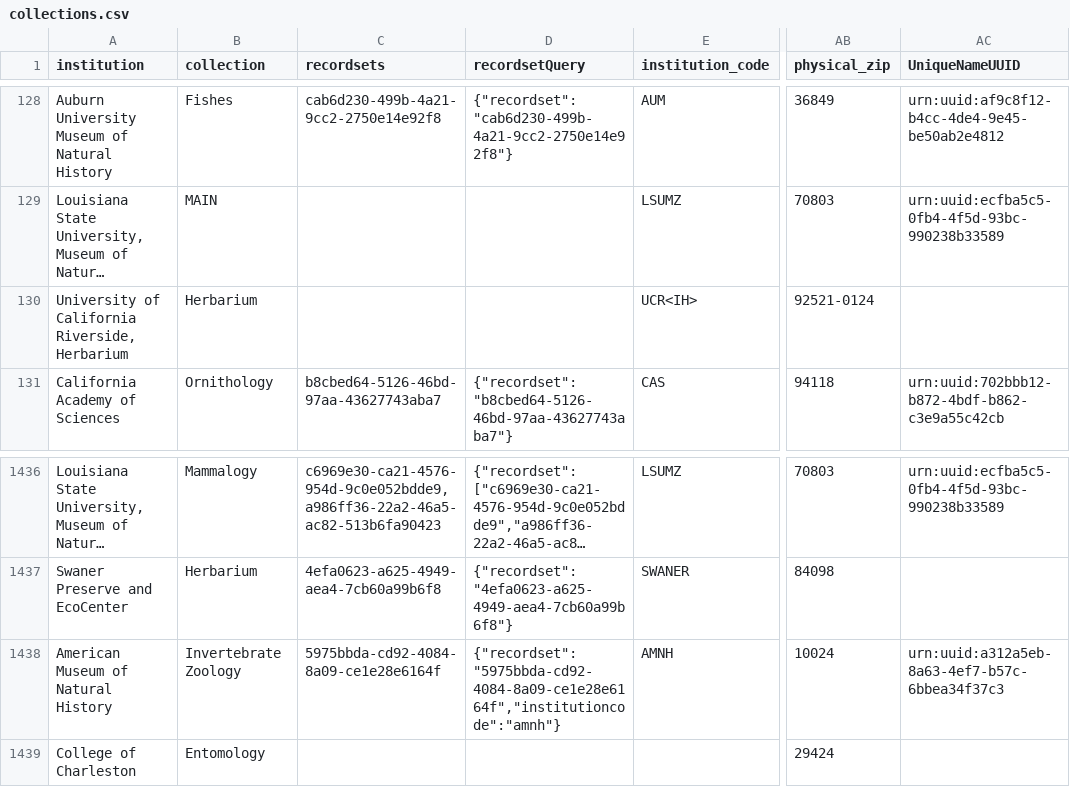
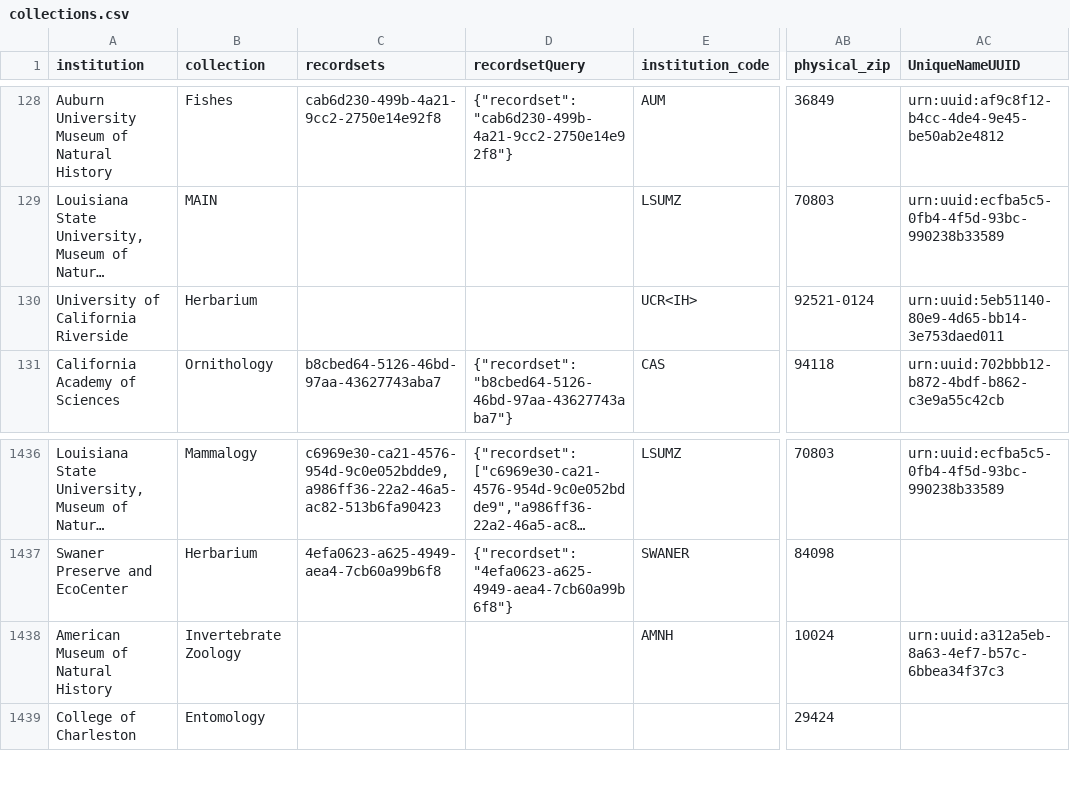
Before and after one commit to iDigBio/idb-us-collections, a CSV file: collections.csv, drawn as a sheet; only a part is shown, gaps mark what is left out; long unchanged cells end in …; the diff names each change by its address in the sheet, - before the commit and + after, or states it on an @@ line.

```diff
--- a/collections.csv
+++ b/collections.csv
-A130 (institution): University of California Riverside, Herbarium
+A130 (institution): University of California Riverside
-AC130 (UniqueNameUUID): (empty)
+AC130 (UniqueNameUUID): urn:uuid:5eb51140-80e9-4d65-bb14-3e753daed011
-C1438 (recordsets): 5975bbda-cd92-4084-8a09-ce1e28e6164f
+C1438 (recordsets): (empty)
-D1438 (recordsetQuery): {"recordset":"5975bbda-cd92-4084-8a09-ce1e28e6164f","institutioncode":"amnh"}
+D1438 (recordsetQuery): (empty)
```
Also changed, not shown: 1 other file.
